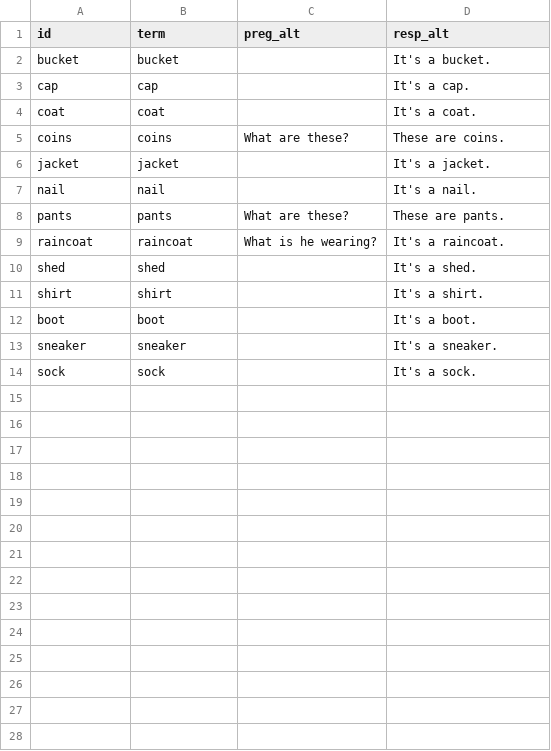
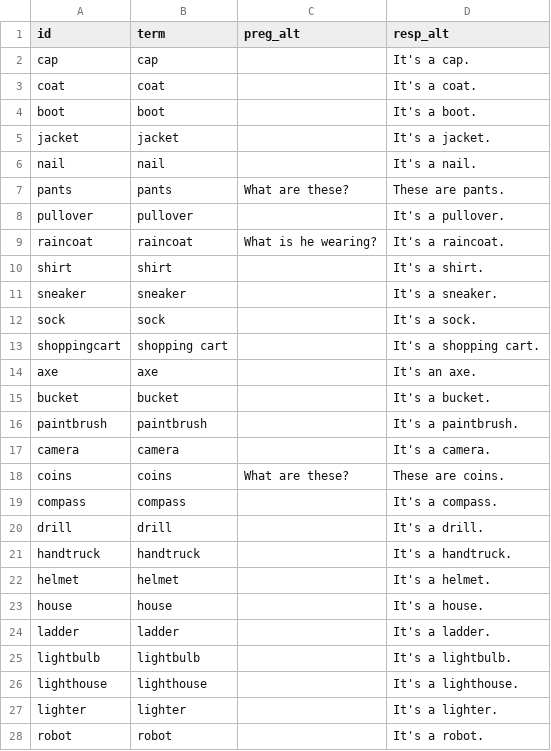
Before and after one commit to icarito/peru-learns-english, a CSV file: Topics/Topic_6/vocabulario.csv, drawn as a sheet; only a part is shown; the diff covers the shown part only.

Commit message:
Nuevos vocabularios (preliminar)

```diff
--- a/Topics/Topic_6/vocabulario.csv
+++ b/Topics/Topic_6/vocabulario.csv
@@ -1,6 +1,5 @@
 id,term,preg_alt,resp_alt
-bucket,bucket,,It's a bucket.
 cap,cap,,It's a cap.
 coat,coat,,It's a coat.
-coins,coins,What are these?,These are coins.
+boot,boot,,It's a boot.
 jacket,jacket,,It's a jacket.
@@ -8,7 +7,22 @@ nail,nail,,It's a nail.
 pants,pants,What are these?,These are pants.
+pullover,pullover,,It's a pullover.
 raincoat,raincoat,What is he wearing?,It's a raincoat.
-shed,shed,,It's a shed.
 shirt,shirt,,It's a shirt.
-boot,boot,,It's a boot.
 sneaker,sneaker,,It's a sneaker.
 sock,sock,,It's a sock.
+shoppingcart,shopping cart,,It's a shopping cart.
+axe,axe,,It's an axe.
+bucket,bucket,,It's a bucket.
+paintbrush,paintbrush,,It's a paintbrush.
+camera,camera,,It's a camera.
+coins,coins,What are these?,These are coins.
+compass,compass,,It's a compass.
+drill,drill,,It's a drill.
+handtruck,handtruck,,It's a handtruck.
+helmet,helmet,,It's a helmet.
+house,house,,It's a house.
+ladder,ladder,,It's a ladder.
+lightbulb,lightbulb,,It's a lightbulb.
+lighthouse,lighthouse,,It's a lighthouse.
+lighter,lighter,,It's a lighter.
+robot,robot,,It's a robot.
```
Also changed, not shown: 1 added row elsewhere in this file, Topics/Topic_1/vocabulario.csv, Topics/Topic_2/vocabulario.csv, 25 other files.
